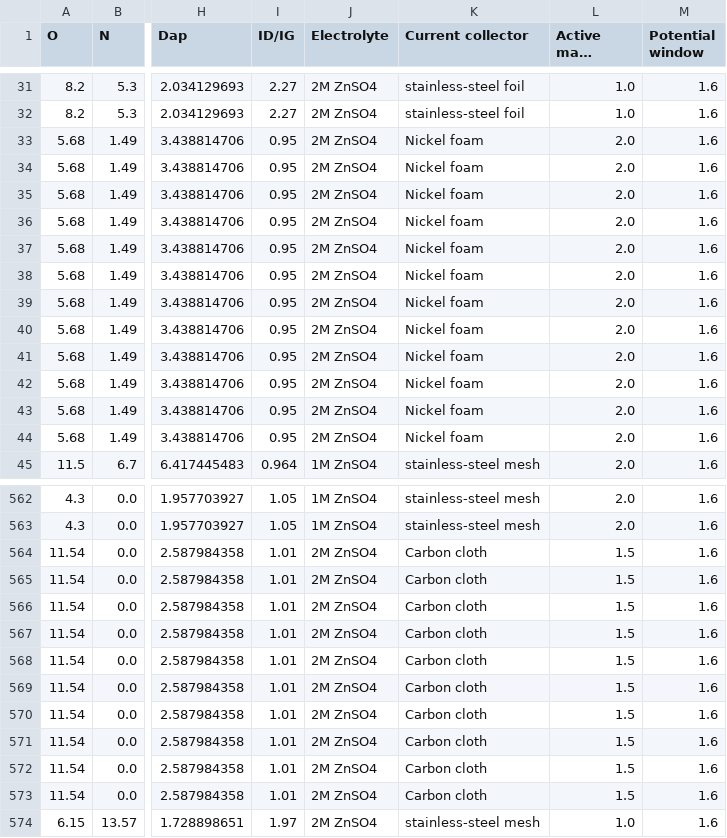
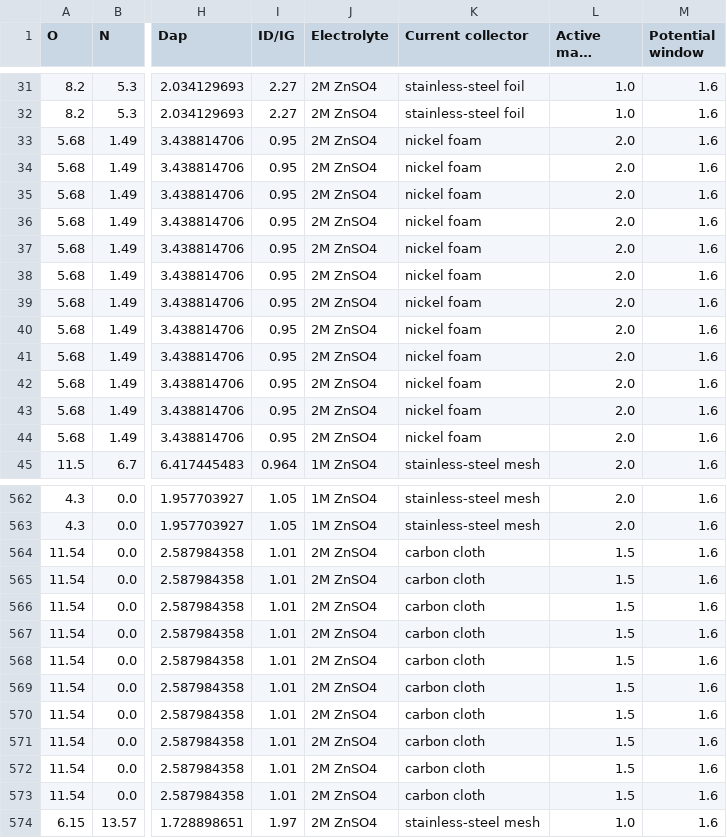
Before and after one commit to YYCHEN2001/Carbon_Cathode_Prediction, a CSV file: data/dataset_1.csv, drawn as a sheet; only a part is shown, gaps mark what is left out; long unchanged cells end in …; the diff covers the shown part only; the diff names each change by its address in the sheet, - before the commit and + after, or states it on an @@ line.

```diff
--- a/data/dataset_1.csv
+++ b/data/dataset_1.csv
-K33:K44 (Current collector): Nickel foam
+K33:K44 (Current collector): nickel foam
-K564:K573 (Current collector): Carbon cloth
+K564:K573 (Current collector): carbon cloth
```
Also changed, not shown: 55 edited cells elsewhere in this file, data/dataset_20240513.csv, data/dataset_processed.csv, 33 other files.
